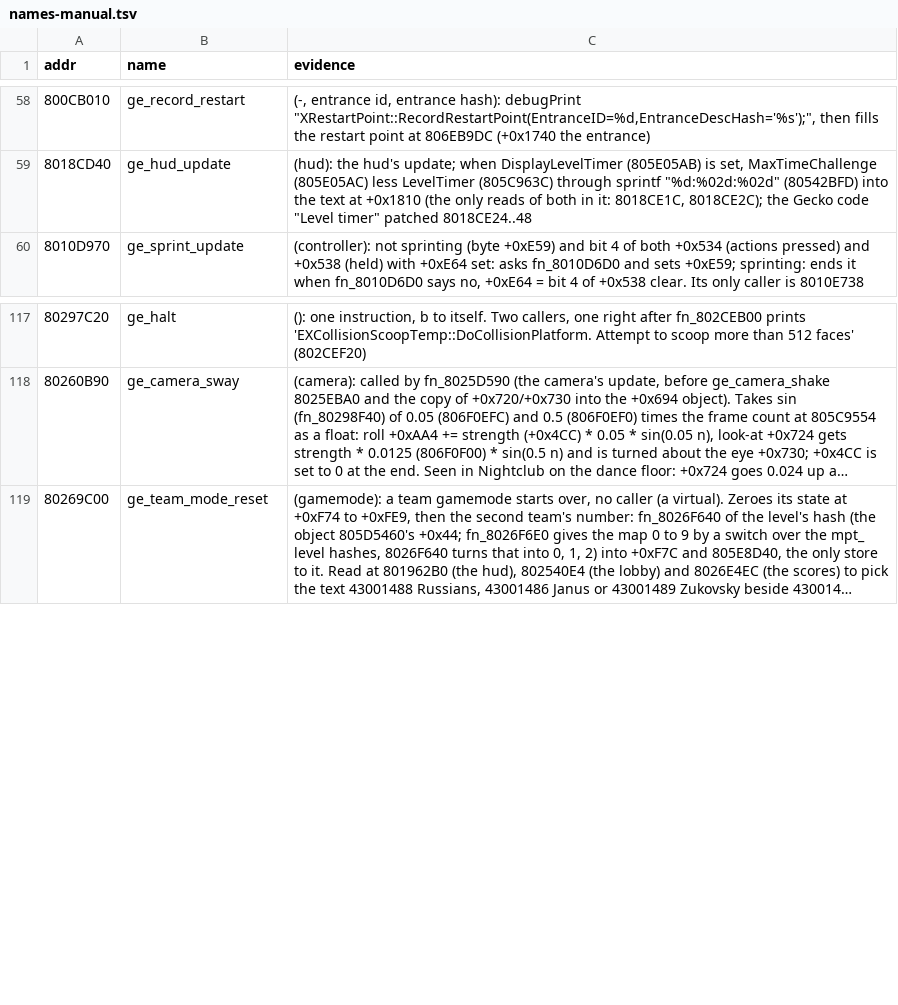
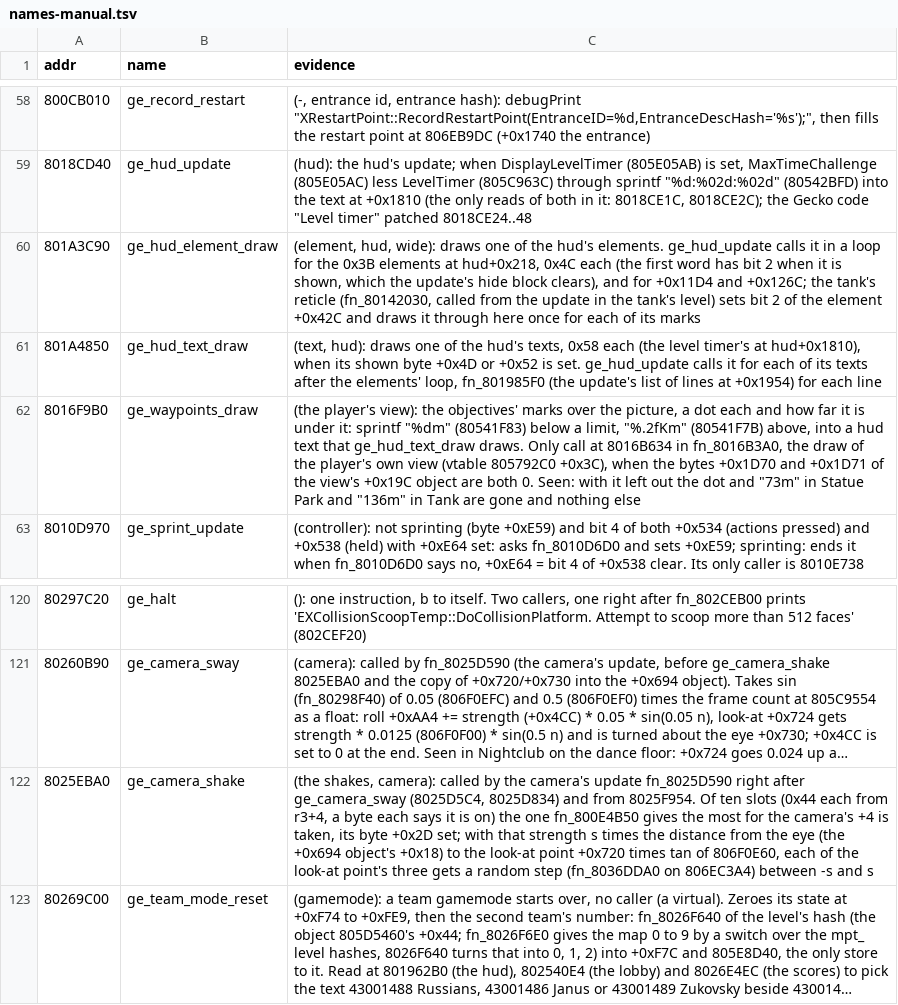
Before and after one commit to Coockie1173/Janus-Project, a TSV file: config/names-manual.tsv, drawn as a sheet; only a part is shown, gaps mark what is left out; long unchanged cells end in …; the diff names each change by its address in the sheet, - before the commit and + after, or states it on an @@ line.

Commit message:
tank remap, level select, aa and af, shake slider, hud off

```diff
--- a/config/names-manual.tsv
+++ b/config/names-manual.tsv
+row 60: 801A3C90 | ge_hud_element_draw | (element, hud, wide): draws one of the hud's elements. ge_hud_update calls it in a loop for the 0x3B elements at hud+0x218, 0x4C each (the first word has bit 2 when it is shown, which the update's hide block clears), and for +0x11D4 and +0x126C; the tank's reticle (fn_80142030, called from the update in the tank's level) sets bit 2 of the element +0x42C and draws it through here once for each of its marks
+row 61: 801A4850 | ge_hud_text_draw | (text, hud): draws one of the hud's texts, 0x58 each (the level timer's at hud+0x1810), when its shown byte +0x4D or +0x52 is set. ge_hud_update calls it for each of its texts after the elements' loop, fn_801985F0 (the update's list of lines at +0x1954) for each line
+row 62: 8016F9B0 | ge_waypoints_draw | (the player's view): the objectives' marks over the picture, a dot each and how far it is under it: sprintf "%dm" (80541F83) below a limit, "%.2fKm" (80541F7B) above, into a hud text that ge_hud_text_draw draws. Only call at 8016B634 in fn_8016B3A0, the draw of the player's own view (vtable 805792C0 +0x3C), when the bytes +0x1D70 and +0x1D71 of the view's +0x19C object are both 0. Seen: with it left out the dot and "73m" in Statue Park and "136m" in Tank are gone and nothing else
+row 122: 8025EBA0 | ge_camera_shake | (the shakes, camera): called by the camera's update fn_8025D590 right after ge_camera_sway (8025D5C4, 8025D834) and from 8025F954. Of ten slots (0x44 each from r3+4, a byte each says it is on) the one fn_800E4B50 gives the most for the camera's +4 is taken, its byte +0x2D set; with that strength s times the distance from the eye (the +0x694 object's +0x18) to the look-at point +0x720 times tan of 806F0E60, each of the look-at point's three gets a random step (fn_8036DDA0 on 806EC3A4) between -s and s
```
Also changed, not shown: 14 other files.
